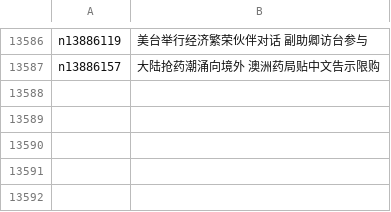
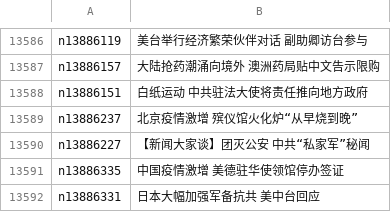
Before and after one commit to epic-marker/epoch-news, a CSV file: indexes/ncid277.csv, drawn as a sheet; only a part is shown, gaps mark what is left out.

```diff
--- a/indexes/ncid277.csv
+++ b/indexes/ncid277.csv
@@ -13587 +13587,6 @@ n13886119,美台举行经济繁荣伙伴对话 副助卿访台参与
 n13886157,大陆抢药潮涌向境外 澳洲药局贴中文告示限购
+n13886151,白纸运动 中共驻法大使将责任推向地方政府
+n13886237,北京疫情激增 殡仪馆火化炉“从早烧到晚”
+n13886227,【新闻大家谈】团灭公安 中共“私家军”秘闻
+n13886335,中国疫情激增 美德驻华使领馆停办签证
+n13886331,日本大幅加强军备抗共 美中台回应
```
Also changed, not shown: indexes/ncid280.csv, indexes/ncid282.csv, 56 other files.
